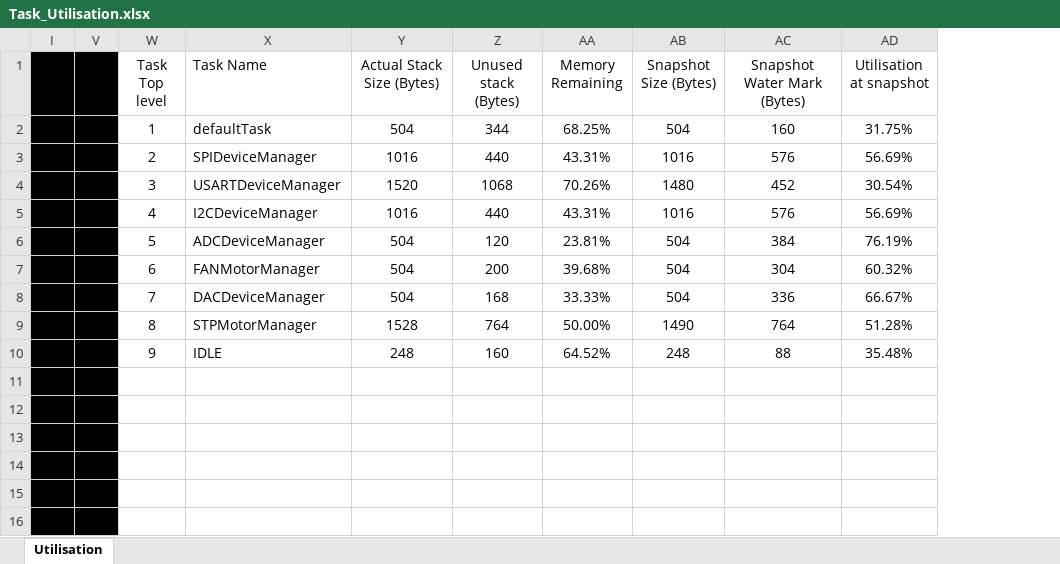
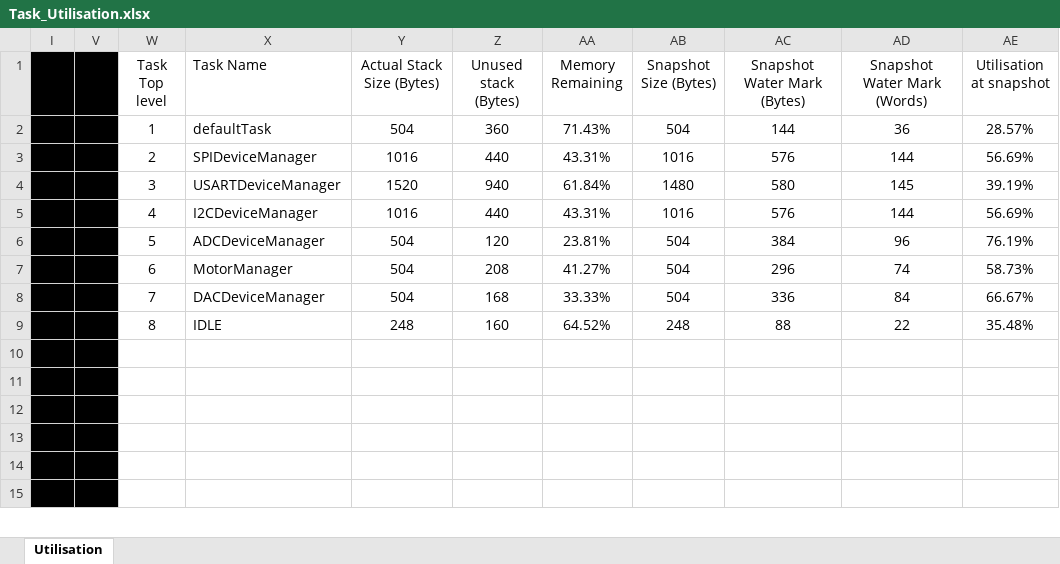
Before and after one commit to mipidisaster/miStepper, an Excel workbook: 30_Software/Embed/Task_Utilisation.xlsx, sheet Utilisation, drawn as a sheet; only a part is shown; values as stored, in another font and other column widths than the file's, no borders; conditional formats not drawn; removed rows and columns are numbered as before the commit, all else as after; the diff covers the shown part only; the diff names each change by its address in the sheet, - before the commit and + after, or states it on an @@ line.

Commit message:
Ref issue #7. Update to the STM32CubeMX file to support change in the tasks for the motors to a single task. Task_Utilisation spreadsheet updates to get memory levels for latest build

```diff
--- a/30_Software/Embed/Task_Utilisation.xlsx (sheet Utilisation)
+++ b/30_Software/Embed/Task_Utilisation.xlsx (sheet Utilisation)
+column AD (Snapshot Water Mark (Words)), rows 2-6: 36 | 144 | 145 | 144 | 96; rows 8-9: 84 | 22
-Z2 (Unused stack (Bytes)): 344
+Z2 (Unused stack (Bytes)): 360
-AA2 (Memory Remaining): 68.25%
+AA2 (Memory Remaining): 71.43%
-AC2 (Snapshot Water Mark (Bytes)): 160
+AC2 (Snapshot Water Mark (Bytes)): 144
-AE2 (Utilisation at snapshot): 31.75%
+AE2 (Utilisation at snapshot): 28.57%
-Z4 (Unused stack (Bytes)): 1068
+Z4 (Unused stack (Bytes)): 940
-AA4 (Memory Remaining): 70.26%
+AA4 (Memory Remaining): 61.84%
-AC4 (Snapshot Water Mark (Bytes)): 452
+AC4 (Snapshot Water Mark (Bytes)): 580
-AE4 (Utilisation at snapshot): 30.54%
+AE4 (Utilisation at snapshot): 39.19%
-row 7:  |  | 6 | FANMotorManager | 504 | 200 | 39.68% | 504 | 304 | 60.32%
+row 7:  |  | 6 | MotorManager | 504 | 208 | 41.27% | 504 | 296 | 74 | 58.73%
-row 9:  |  | 8 | STPMotorManager | 1528 | 764 | 50.00% | 1490 | 764 | 51.28%
-W9 (Task Top level): 9
+W9 (Task Top level): 8
```
Also changed, not shown: 155 added rows elsewhere in this sheet, formulas that keep their value, hidden cells, 1 other file.
